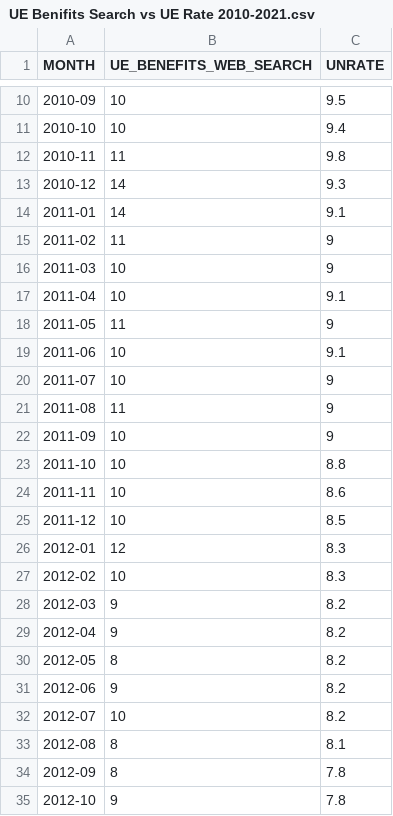
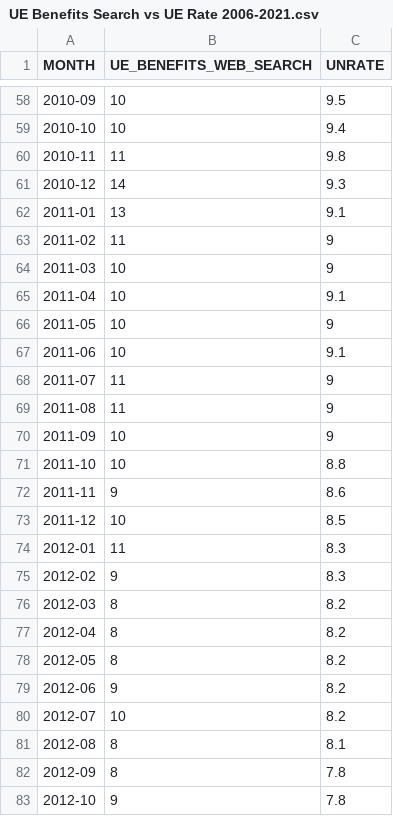
Before and after one commit to Mahamrithunjaya/100-Days-Of-Code, a CSV file: Day-74-Google_Trends_And_Data_Visualization/Updated Version/UE Benefits Search vs UE Rate 2006-2021.csv (was Day-74-Google_Trends_And_Data_Visualization/Updated Version/UE Benifits Search vs UE Rate 2010-2021.csv), drawn as a sheet; only a part is shown, gaps mark what is left out; the diff covers the shown part only.

Commit message:
Data Exploration Complete

```diff
--- a/Day-74-Google_Trends_And_Data_Visualization/Updated Version/UE Benifits Search vs UE Rate 2010-2021.csv
+++ b/Day-74-Google_Trends_And_Data_Visualization/Updated Version/UE Benefits Search vs UE Rate 2006-2021.csv
@@ -13,3 +61,3 @@ MONTH,UE_BENEFITS_WEB_SEARCH,UNRATE
 2010-12,14,9.3
-2011-01,14,9.1
+2011-01,13,9.1
 2011-02,11,9
@@ -17,5 +65,5 @@ MONTH,UE_BENEFITS_WEB_SEARCH,UNRATE
 2011-04,10,9.1
-2011-05,11,9
+2011-05,10,9
 2011-06,10,9.1
-2011-07,10,9
+2011-07,11,9
 2011-08,11,9
@@ -23,8 +71,8 @@ MONTH,UE_BENEFITS_WEB_SEARCH,UNRATE
 2011-10,10,8.8
-2011-11,10,8.6
+2011-11,9,8.6
 2011-12,10,8.5
-2012-01,12,8.3
-2012-02,10,8.3
-2012-03,9,8.2
-2012-04,9,8.2
+2012-01,11,8.3
+2012-02,9,8.3
+2012-03,8,8.2
+2012-04,8,8.2
 2012-05,8,8.2
```
Also changed, not shown: 49 added rows and 29 edited cells elsewhere in this file, 2 other files.
